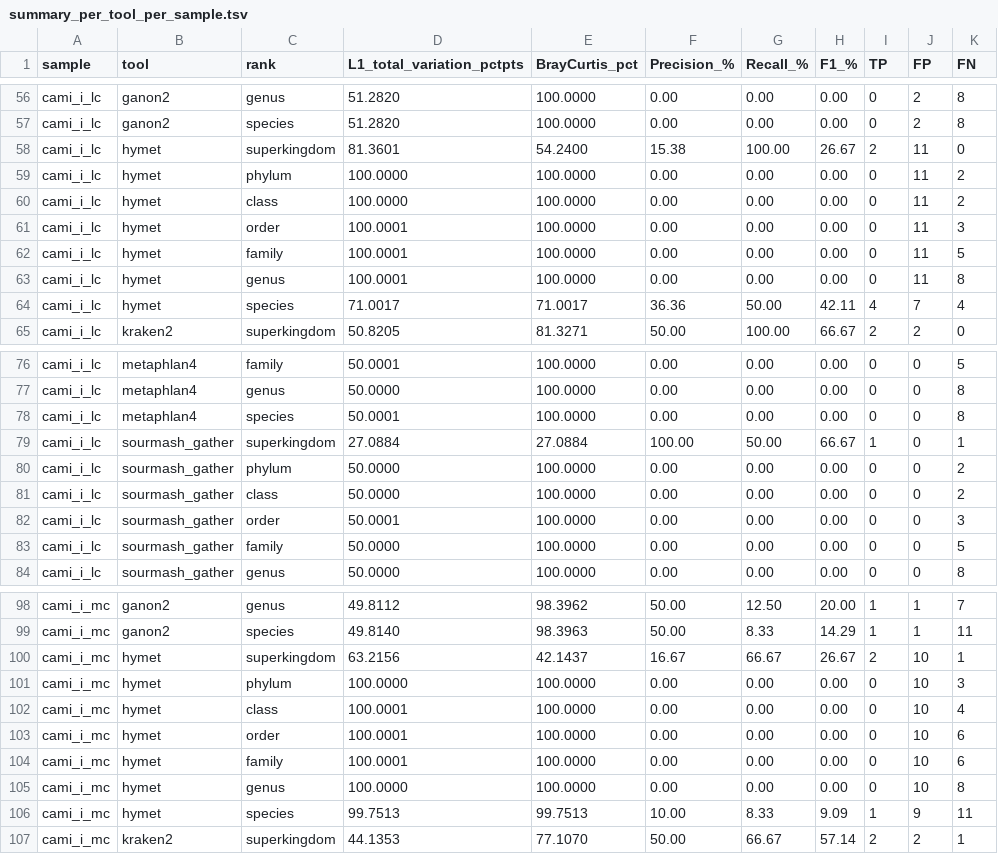
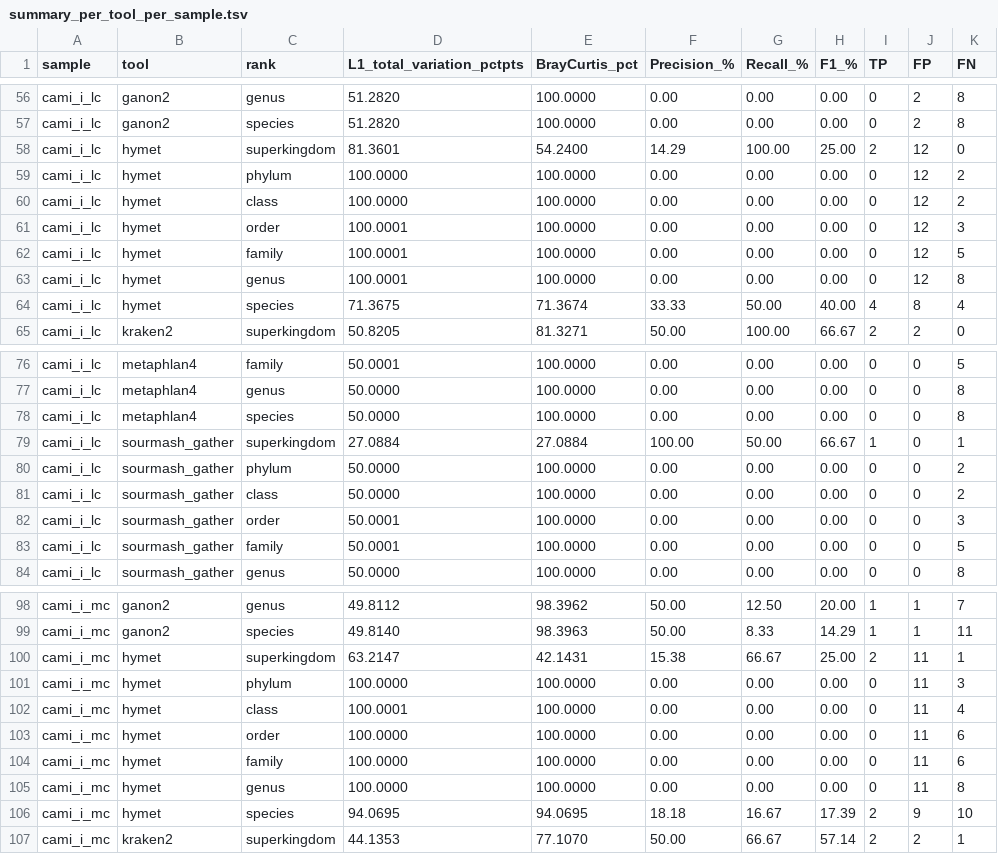
Before and after one commit to ieeta-pt/HYMET, a TSV file: results/bench/summary_per_tool_per_sample.tsv, drawn as a sheet; only a part is shown, gaps mark what is left out; the diff covers the shown part only.

```diff
--- a/results/bench/summary_per_tool_per_sample.tsv
+++ b/results/bench/summary_per_tool_per_sample.tsv
@@ -57,9 +57,9 @@ cami_i_lc	ganon2	genus	51.2820	100.0000	0.00	0.00	0.00	0	2	8
 cami_i_lc	ganon2	species	51.2820	100.0000	0.00	0.00	0.00	0	2	8
-cami_i_lc	hymet	superkingdom	81.3601	54.2400	15.38	100.00	26.67	2	11	0
-cami_i_lc	hymet	phylum	100.0000	100.0000	0.00	0.00	0.00	0	11	2
-cami_i_lc	hymet	class	100.0000	100.0000	0.00	0.00	0.00	0	11	2
-cami_i_lc	hymet	order	100.0001	100.0000	0.00	0.00	0.00	0	11	3
-cami_i_lc	hymet	family	100.0001	100.0000	0.00	0.00	0.00	0	11	5
-cami_i_lc	hymet	genus	100.0001	100.0000	0.00	0.00	0.00	0	11	8
-cami_i_lc	hymet	species	71.0017	71.0017	36.36	50.00	42.11	4	7	4
+cami_i_lc	hymet	superkingdom	81.3601	54.2400	14.29	100.00	25.00	2	12	0
+cami_i_lc	hymet	phylum	100.0000	100.0000	0.00	0.00	0.00	0	12	2
+cami_i_lc	hymet	class	100.0000	100.0000	0.00	0.00	0.00	0	12	2
+cami_i_lc	hymet	order	100.0001	100.0000	0.00	0.00	0.00	0	12	3
+cami_i_lc	hymet	family	100.0001	100.0000	0.00	0.00	0.00	0	12	5
+cami_i_lc	hymet	genus	100.0001	100.0000	0.00	0.00	0.00	0	12	8
+cami_i_lc	hymet	species	71.3675	71.3674	33.33	50.00	40.00	4	8	4
 cami_i_lc	kraken2	superkingdom	50.8205	81.3271	50.00	100.00	66.67	2	2	0
@@ -77,3 +77,3 @@ cami_i_lc	metaphlan4	family	50.0001	100.0000	0.00	0.00	0.00	0	0	5
 cami_i_lc	metaphlan4	genus	50.0000	100.0000	0.00	0.00	0.00	0	0	8
-cami_i_lc	metaphlan4	species	50.0001	100.0000	0.00	0.00	0.00	0	0	8
+cami_i_lc	metaphlan4	species	50.0000	100.0000	0.00	0.00	0.00	0	0	8
 cami_i_lc	sourmash_gather	superkingdom	27.0884	27.0884	100.00	50.00	66.67	1	0	1
@@ -82,3 +82,3 @@ cami_i_lc	sourmash_gather	class	50.0000	100.0000	0.00	0.00	0.00	0	0	2
 cami_i_lc	sourmash_gather	order	50.0001	100.0000	0.00	0.00	0.00	0	0	3
-cami_i_lc	sourmash_gather	family	50.0000	100.0000	0.00	0.00	0.00	0	0	5
+cami_i_lc	sourmash_gather	family	50.0001	100.0000	0.00	0.00	0.00	0	0	5
 cami_i_lc	sourmash_gather	genus	50.0000	100.0000	0.00	0.00	0.00	0	0	8
@@ -99,9 +99,9 @@ cami_i_mc	ganon2	genus	49.8112	98.3962	50.00	12.50	20.00	1	1	7
 cami_i_mc	ganon2	species	49.8140	98.3963	50.00	8.33	14.29	1	1	11
-cami_i_mc	hymet	superkingdom	63.2156	42.1437	16.67	66.67	26.67	2	10	1
-cami_i_mc	hymet	phylum	100.0000	100.0000	0.00	0.00	0.00	0	10	3
-cami_i_mc	hymet	class	100.0001	100.0000	0.00	0.00	0.00	0	10	4
-cami_i_mc	hymet	order	100.0001	100.0000	0.00	0.00	0.00	0	10	6
-cami_i_mc	hymet	family	100.0001	100.0000	0.00	0.00	0.00	0	10	6
-cami_i_mc	hymet	genus	100.0000	100.0000	0.00	0.00	0.00	0	10	8
-cami_i_mc	hymet	species	99.7513	99.7513	10.00	8.33	9.09	1	9	11
+cami_i_mc	hymet	superkingdom	63.2147	42.1431	15.38	66.67	25.00	2	11	1
+cami_i_mc	hymet	phylum	100.0000	100.0000	0.00	0.00	0.00	0	11	3
+cami_i_mc	hymet	class	100.0001	100.0000	0.00	0.00	0.00	0	11	4
+cami_i_mc	hymet	order	100.0000	100.0000	0.00	0.00	0.00	0	11	6
+cami_i_mc	hymet	family	100.0000	100.0000	0.00	0.00	0.00	0	11	6
+cami_i_mc	hymet	genus	100.0000	100.0000	0.00	0.00	0.00	0	11	8
+cami_i_mc	hymet	species	94.0695	94.0695	18.18	16.67	17.39	2	9	10
 cami_i_mc	kraken2	superkingdom	44.1353	77.1070	50.00	66.67	57.14	2	2	1
```
Also changed, not shown: 3 added rows, 3 removed rows and 39 edited cells elsewhere in this file, results/bench/leaderboard_by_rank.tsv, results/bench/runtime_memory.tsv.
